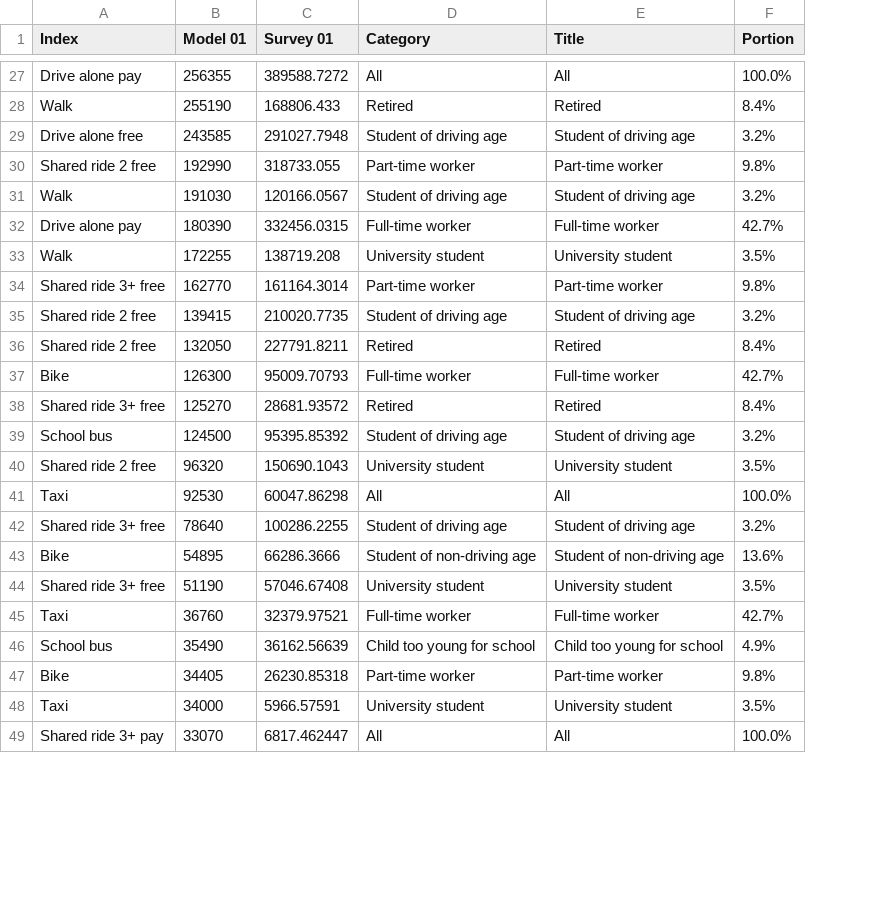
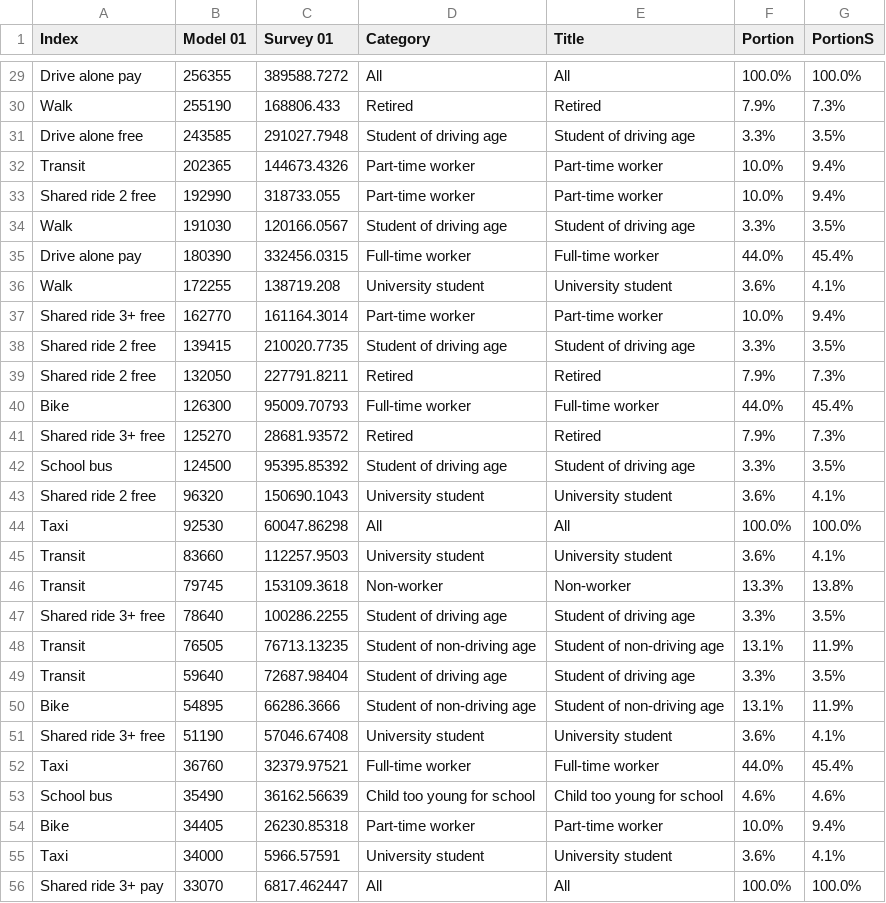
Before and after one commit to CMAP-REPOS/cmap_abm_report, a CSV file: data/csv9_mode_person.csv, drawn as a sheet; only a part is shown, gaps mark what is left out; addresses are those after the commit; the diff covers the shown part only; the diff names each change by its address in the sheet, - before the commit and + after, or states it on an @@ line.

Commit message:
add transit back in

```diff
--- a/data/csv9_mode_person.csv
+++ b/data/csv9_mode_person.csv
+column G (PortionS), rows 29-31: 100.0% | 7.3% | 3.5%; rows 33-44: 9.4% | 3.5% | 45.4% | 4.1% | 9.4% | 3.5% | 7.3% | 45.4% | 7.3% | 3.5% | 4.1% | 100.0%; row 47: 3.5%; rows 50-56: 11.9% | 4.1% | 45.4% | 4.6% | 9.4% | 4.1% | 100.0%
-F30 (Portion): 8.4%
+F30 (Portion): 7.9%
-F31 (Portion): 3.2%
+F31 (Portion): 3.3%
+row 32: Transit | 202365 | 144673.4326 | Part-time worker | Part-time worker | 10.0% | 9.4%
-F33 (Portion): 9.8%
+F33 (Portion): 10.0%
-F34 (Portion): 3.2%
+F34 (Portion): 3.3%
-F35 (Portion): 42.7%
+F35 (Portion): 44.0%
-F36 (Portion): 3.5%
+F36 (Portion): 3.6%
-F37 (Portion): 9.8%
+F37 (Portion): 10.0%
-F38 (Portion): 3.2%
+F38 (Portion): 3.3%
-F39 (Portion): 8.4%
+F39 (Portion): 7.9%
-F40 (Portion): 42.7%
+F40 (Portion): 44.0%
-F41 (Portion): 8.4%
+F41 (Portion): 7.9%
-F42 (Portion): 3.2%
+F42 (Portion): 3.3%
-F43 (Portion): 3.5%
+F43 (Portion): 3.6%
+row 45: Transit | 83660 | 112257.9503 | University student | University student | 3.6% | 4.1%
+row 46: Transit | 79745 | 153109.3618 | Non-worker | Non-worker | 13.3% | 13.8%
-F47 (Portion): 3.2%
+F47 (Portion): 3.3%
+row 48: Transit | 76505 | 76713.13235 | Student of non-driving age | Student of non-driving age | 13.1% | 11.9%
+row 49: Transit | 59640 | 72687.98404 | Student of driving age | Student of driving age | 3.3% | 3.5%
-F50 (Portion): 13.6%
+F50 (Portion): 13.1%
-F51 (Portion): 3.5%
+F51 (Portion): 3.6%
-F52 (Portion): 42.7%
+F52 (Portion): 44.0%
-F53 (Portion): 4.9%
+F53 (Portion): 4.6%
-F54 (Portion): 9.8%
+F54 (Portion): 10.0%
-F55 (Portion): 3.5%
+F55 (Portion): 3.6%
```
Also changed, not shown: 5 added rows, 1 removed row and 59 edited cells elsewhere in this file.
